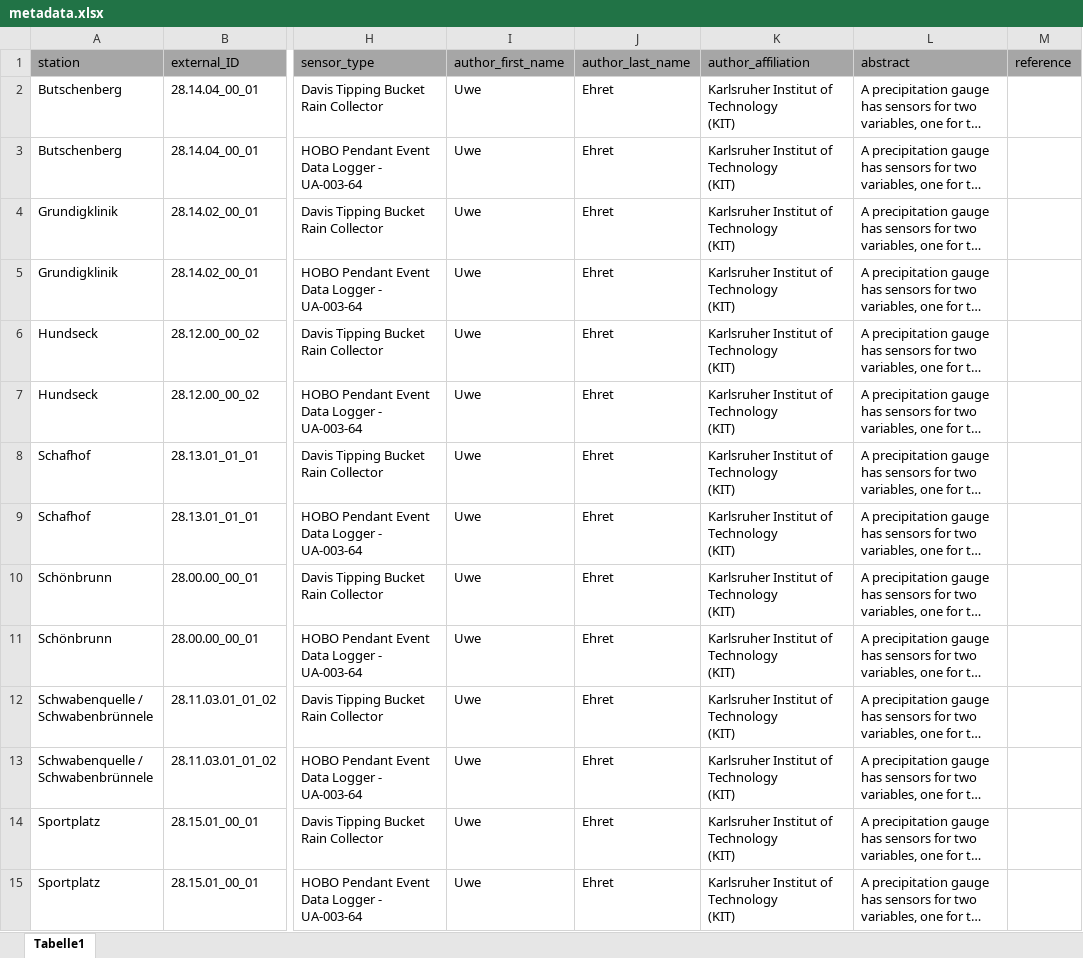
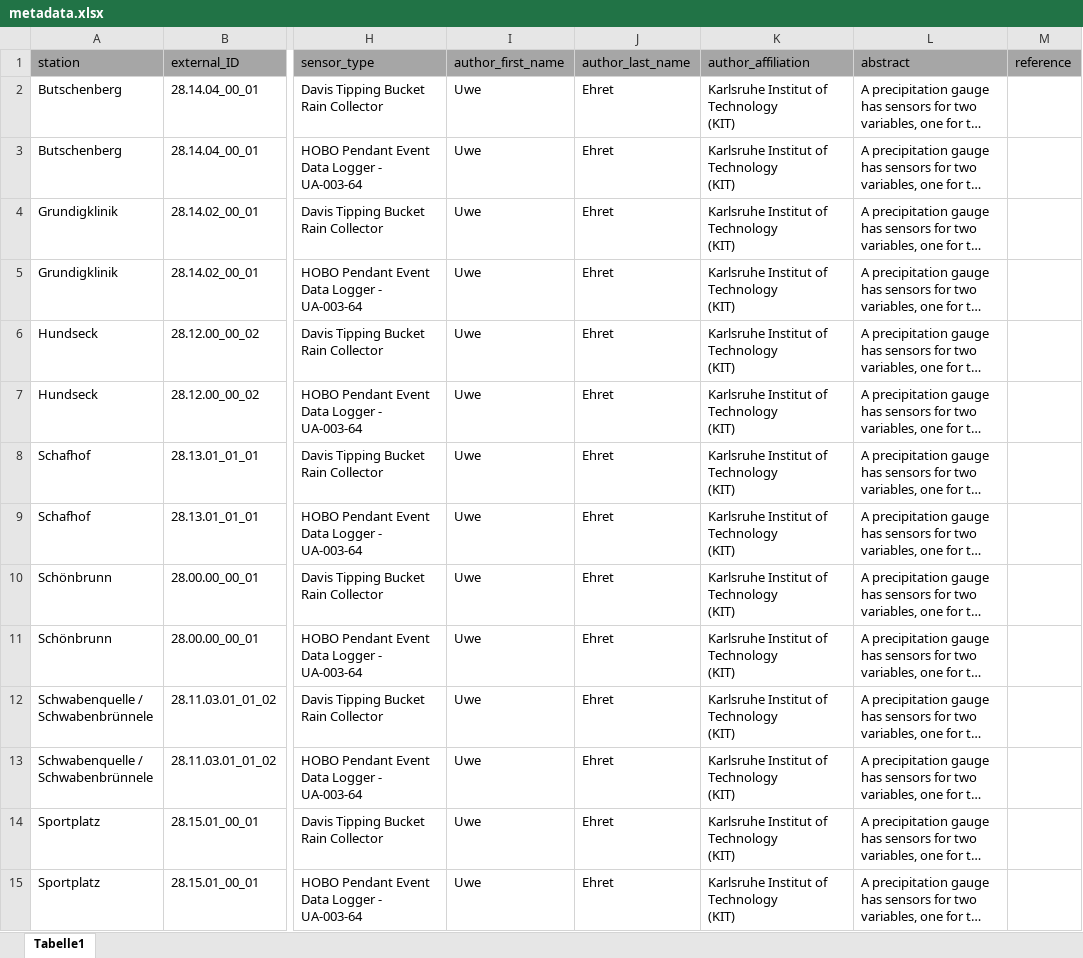
Before and after one commit to VForWaTer/scripts, an Excel workbook: buehlot/metadata.xlsx, sheet Tabelle1, drawn as a sheet; only a part is shown, gaps mark what is left out; long unchanged cells end in …; values as stored, in another font and other column widths than the file's, no borders; ↵ is a line break in a cell; the diff covers the shown part only; the diff names each change by its address in the sheet, - before the commit and + after, or states it on an @@ line.

Commit message:
corrected spelling mistake

```diff
--- a/buehlot/metadata.xlsx (sheet Tabelle1)
+++ b/buehlot/metadata.xlsx (sheet Tabelle1)
-K2:K15 (author_affiliation): Karlsruher Institut of Technology ↵ (KIT)
+K2:K15 (author_affiliation): Karlsruhe Institut of Technology ↵ (KIT)
```
Also changed, not shown: 36 edited cells elsewhere in this sheet.
